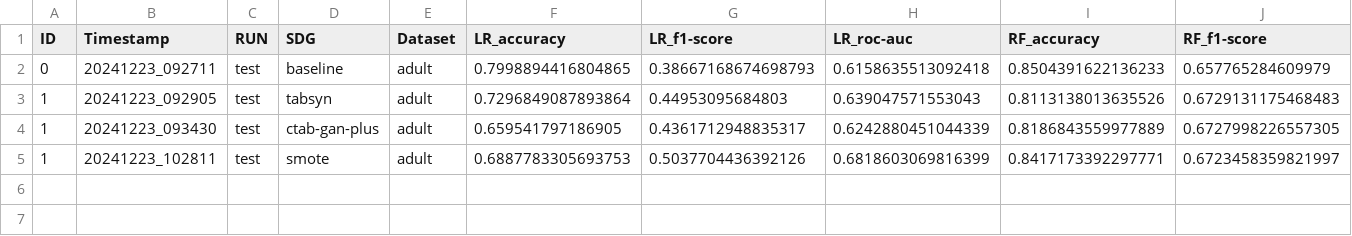
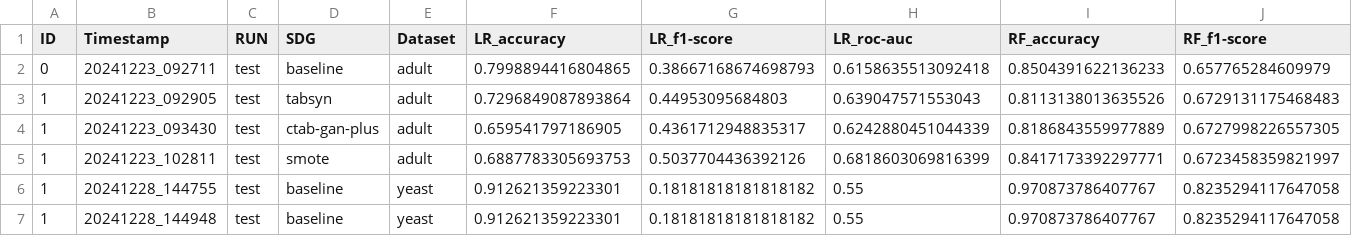
Before and after one commit to MarkusMueller-DS/Synthetic-Data-Generation, a CSV file: results/results_df_log.csv, drawn as a sheet; only a part is shown; rows hold the shown columns only; the diff names each change by its address in the sheet, - before the commit and + after, or states it on an @@ line.

Commit message:
yeast progress

```diff
--- a/results/results_df_log.csv
+++ b/results/results_df_log.csv
+row 6: 1 | 20241228_144755 | test | baseline | yeast | 0.912621359223301 | 0.18181818181818182 | 0.55 | 0.970873786407767 | 0.8235294117647058
+row 7: 1 | 20241228_144948 | test | baseline | yeast | 0.912621359223301 | 0.18181818181818182 | 0.55 | 0.970873786407767 | 0.8235294117647058
```
Also changed, not shown: results/quality_data.csv, 30 other files.
